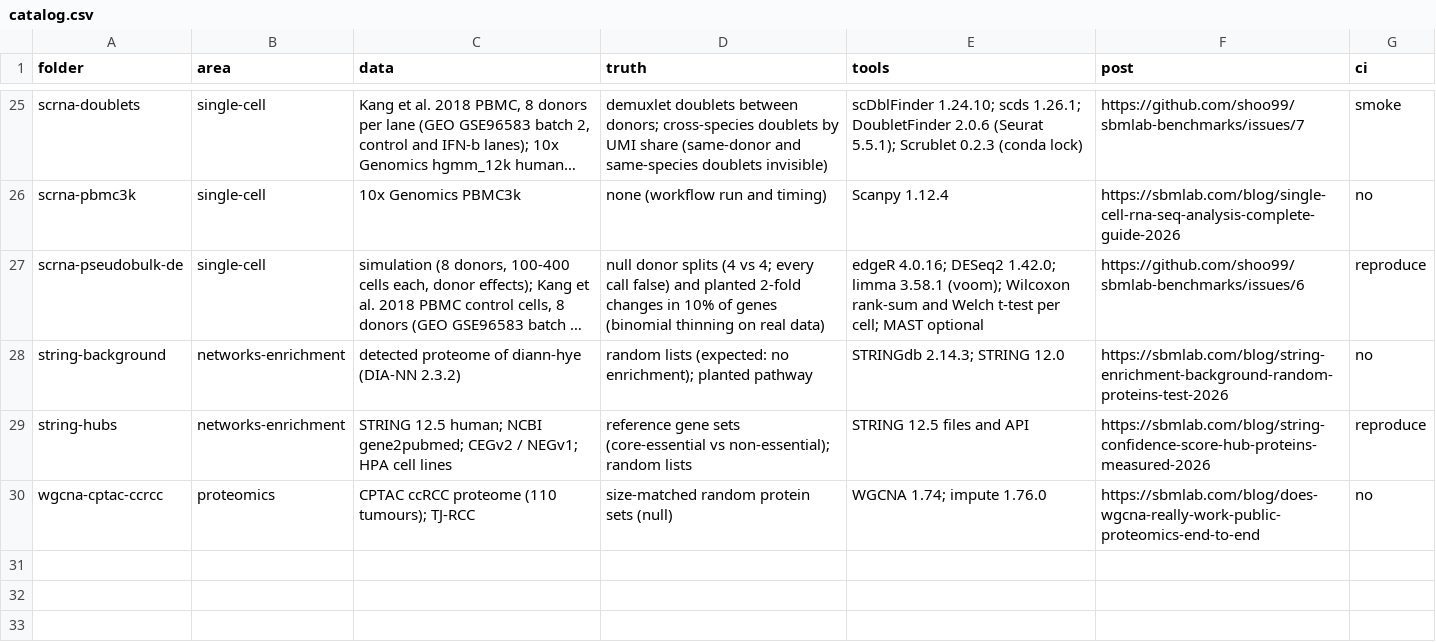
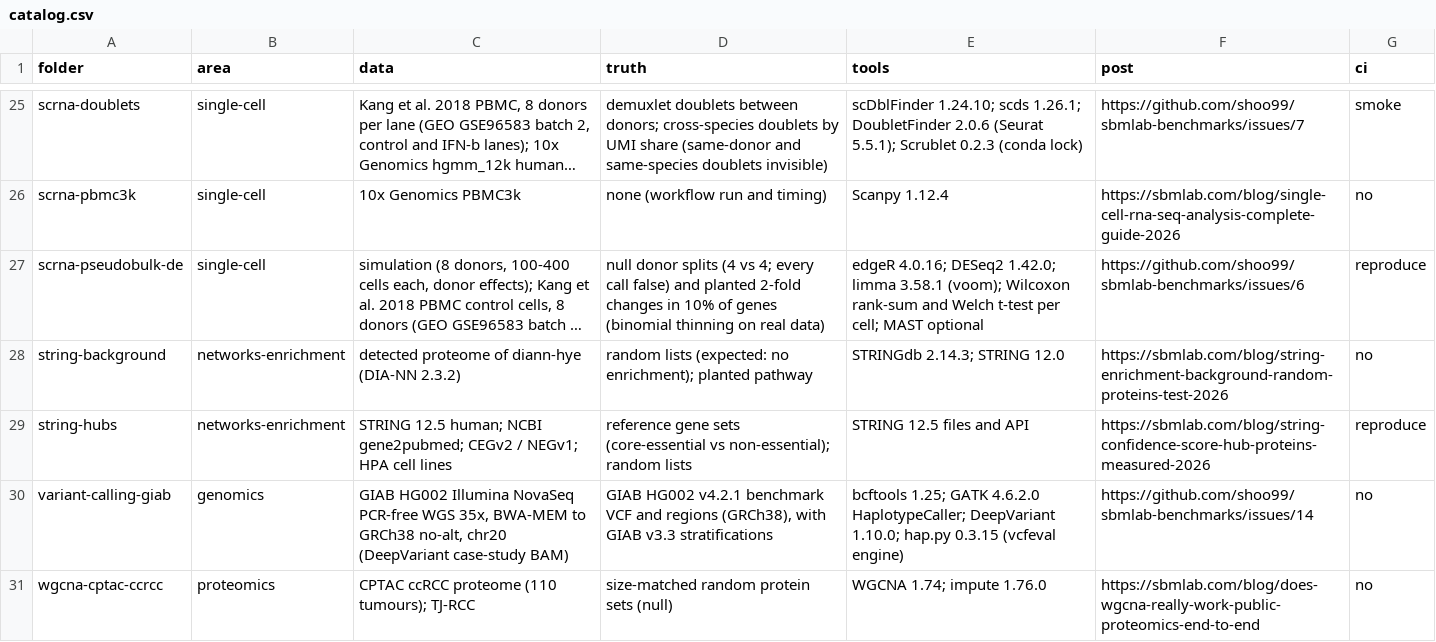
Before and after one commit to shoo99/sbmlab-benchmarks, a CSV file: catalog.csv, drawn as a sheet; only a part is shown, gaps mark what is left out; long unchanged cells end in ….

```diff
--- a/catalog.csv
+++ b/catalog.csv
@@ -29,2 +29,3 @@ string-background,networks-enrichment,detected proteome of diann-hye (DIA-NN 2.3
 string-hubs,networks-enrichment,STRING 12.5 human; NCBI gene2pubmed; CEGv2 / NEGv1; HPA cell lines,reference gene sets (core-essential vs non-essential); random lists,STRING 12.5 files and API,https://sbmlab.com/blog/string-confidence-score-hub-proteins-measured-2026,reproduce
+variant-calling-giab,genomics,"GIAB HG002 Illumina NovaSeq PCR-free WGS 35x, BWA-MEM to GRCh38 no-alt, chr20 (DeepVariant case-study BAM)","GIAB HG002 v4.2.1 benchmark VCF and regions (GRCh38), with GIAB v3.3 stratifications",bcftools 1.25; GATK 4.6.2.0 HaplotypeCaller; DeepVariant 1.10.0; hap.py 0.3.15 (vcfeval engine),https://github.com/shoo99/sbmlab-benchmarks/issues/14,no
 wgcna-cptac-ccrcc,proteomics,CPTAC ccRCC proteome (110 tumours); TJ-RCC,size-matched random protein sets (null),WGCNA 1.74; impute 1.76.0,https://sbmlab.com/blog/does-wgcna-really-work-public-proteomics-end-to-end,no
```
Also changed, not shown: 9 other files.
